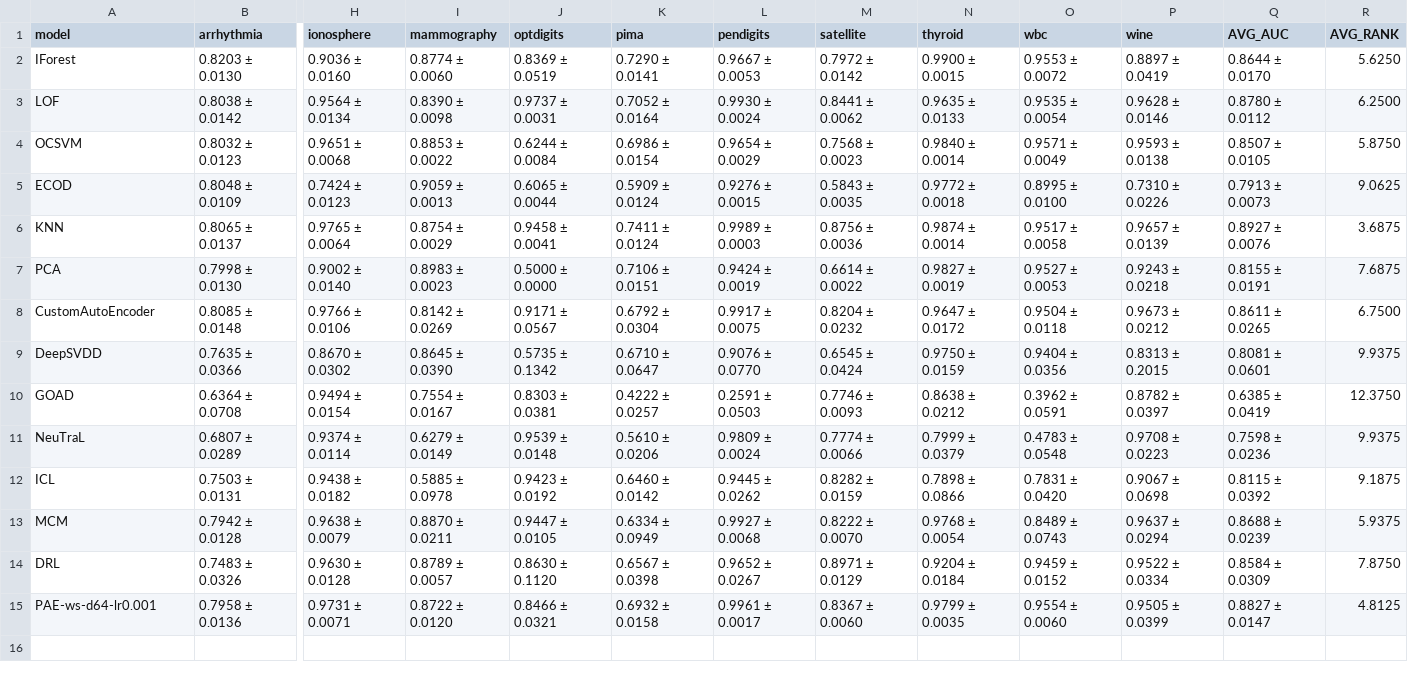
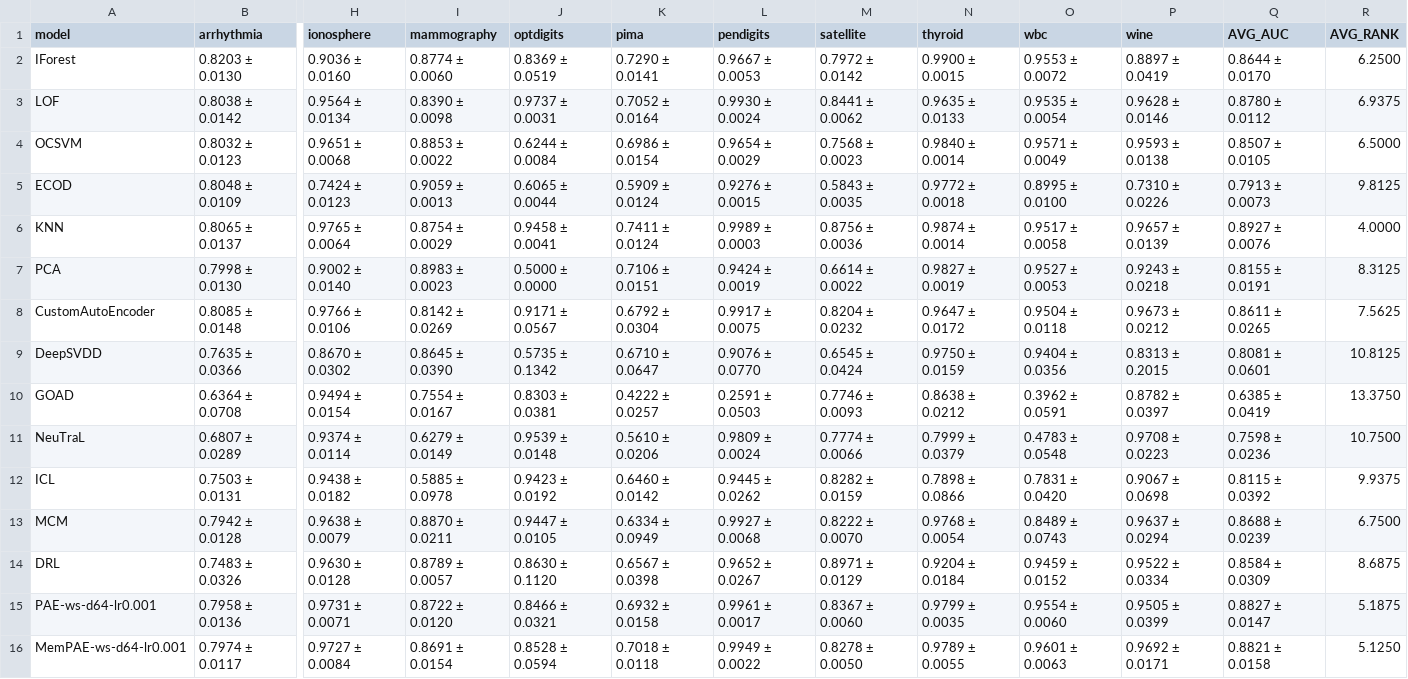
Before and after one commit to Cheol-Will/perceiver-ad, a CSV file: metrics/ratio_1.0_AUCROC.csv, drawn as a sheet; only a part is shown, gaps mark what is left out; rows hold the shown columns only; the diff names each change by its address in the sheet, - before the commit and + after, or states it on an @@ line.

```diff
--- a/metrics/ratio_1.0_AUCROC.csv
+++ b/metrics/ratio_1.0_AUCROC.csv
-R2 (AVG_RANK): 5.6250
+R2 (AVG_RANK): 6.2500
-R3 (AVG_RANK): 6.2500
+R3 (AVG_RANK): 6.9375
-R4 (AVG_RANK): 5.8750
+R4 (AVG_RANK): 6.5000
-R5 (AVG_RANK): 9.0625
+R5 (AVG_RANK): 9.8125
-R6 (AVG_RANK): 3.6875
+R6 (AVG_RANK): 4.0000
-R7 (AVG_RANK): 7.6875
+R7 (AVG_RANK): 8.3125
-R8 (AVG_RANK): 6.7500
+R8 (AVG_RANK): 7.5625
-R9 (AVG_RANK): 9.9375
+R9 (AVG_RANK): 10.8125
-R10 (AVG_RANK): 12.3750
+R10 (AVG_RANK): 13.3750
-R11 (AVG_RANK): 9.9375
+R11 (AVG_RANK): 10.7500
-R12 (AVG_RANK): 9.1875
+R12 (AVG_RANK): 9.9375
-R13 (AVG_RANK): 5.9375
+R13 (AVG_RANK): 6.7500
-R14 (AVG_RANK): 7.8750
+R14 (AVG_RANK): 8.6875
-R15 (AVG_RANK): 4.8125
+R15 (AVG_RANK): 5.1875
+row 16: MemPAE-ws-d64-lr0.001 | 0.7974 ± 0.0117 | 0.9727 ± 0.0084 | 0.8691 ± 0.0154 | 0.8528 ± 0.0594 | 0.7018 ± 0.0118 | 0.9949 ± 0.0022 | 0.8278 ± 0.0050 | 0.9789 ± 0.0055 | 0.9601 ± 0.0063 | 0.9692 ± 0.0171 | 0.8821 ± 0.0158 | 5.1250
```
Also changed, not shown: metrics/ratio_1.0_AUCPR.csv, metrics/ratio_1.0_AUCPR_T.csv, 1 other file.
